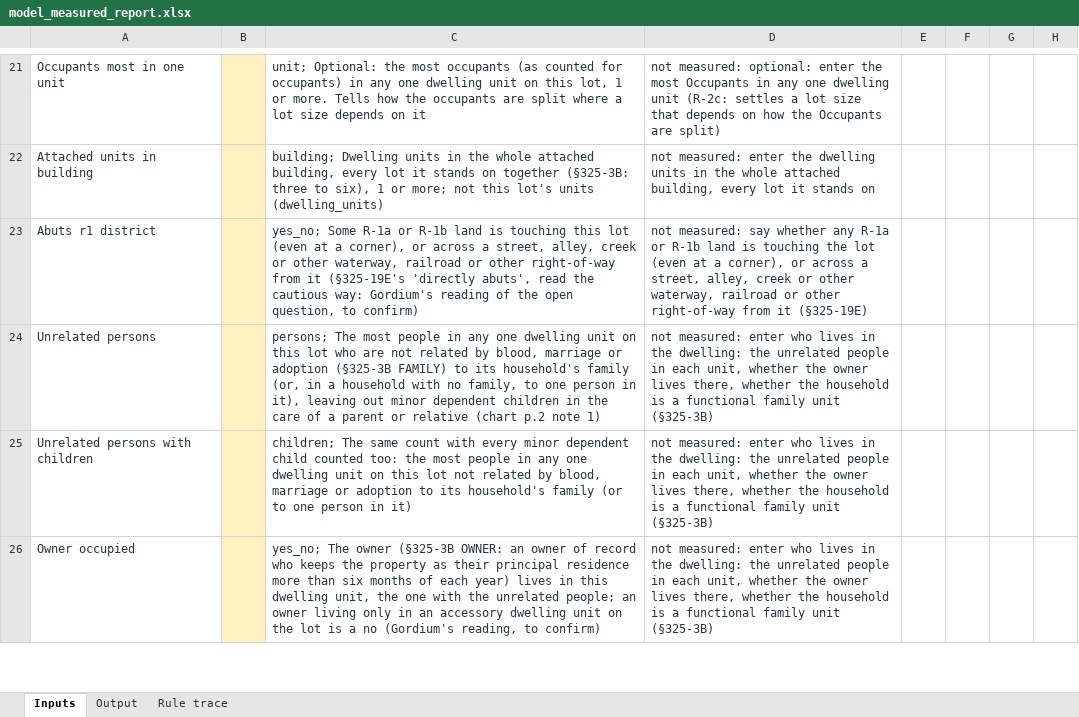
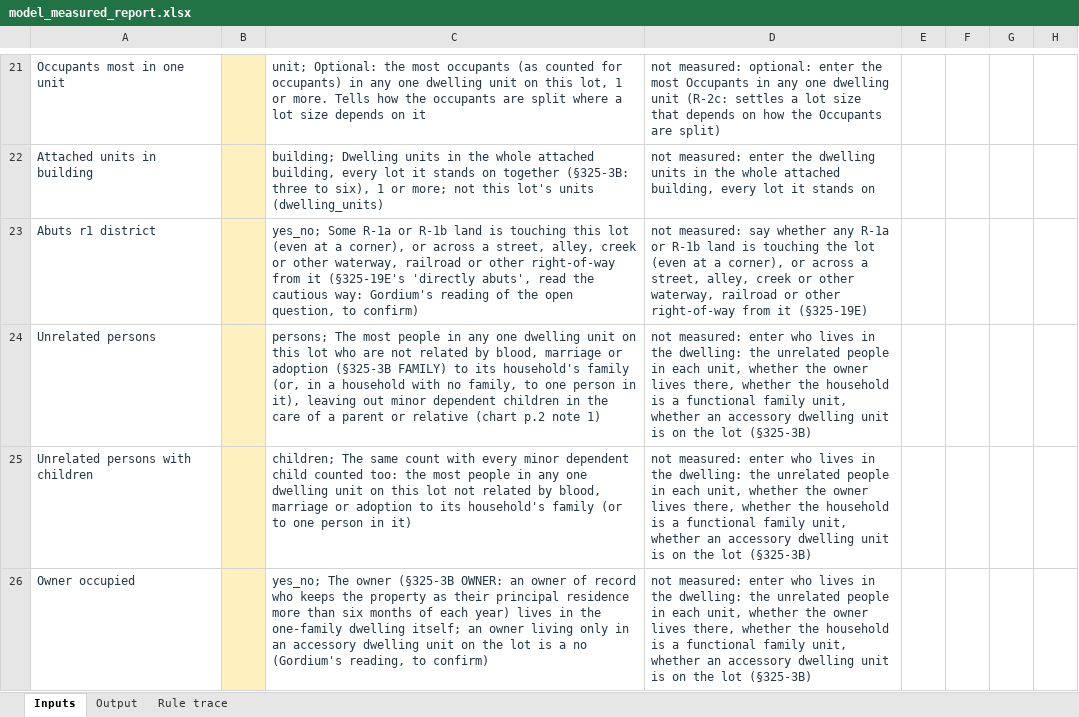
Before and after one commit to bz28/gordium, an Excel workbook: test_data/test_sites/new_york/ithaca_city/106_ithaca_rd/model_measured_report.xlsx, sheet Inputs, drawn as a sheet; only a part is shown, gaps mark what is left out; values as stored, in another font and other column widths than the file's, no borders; the diff covers the shown part only; the diff names each change by its address in the sheet, - before the commit and + after, or states it on an @@ line.

```diff
--- a/test_data/test_sites/new_york/ithaca_city/106_ithaca_rd/model_measured_report.xlsx (sheet Inputs)
+++ b/test_data/test_sites/new_york/ithaca_city/106_ithaca_rd/model_measured_report.xlsx (sheet Inputs)
-D24:D26: …functional family unit (§325-3B)
+D24:D26: …functional family unit, whether an accessory dwelling unit is on the lot (§325-3B)
-C26: …lives in this dwelling unit, the one with the unrelated people; an owner…
+C26: …lives in the one-family dwelling itself; an owner…
```
Also changed, not shown: 1 added row and 2 edited cells elsewhere in this sheet, sheet Rule trace, regulations/jurisdictions/new_york/ithaca_city/ithaca_city_rules.xlsx, test_data/test_sites/new_york/ithaca_city/106_ithaca_rd/spreadsheet_design_model_measured_report.xlsx, 22 other files.
